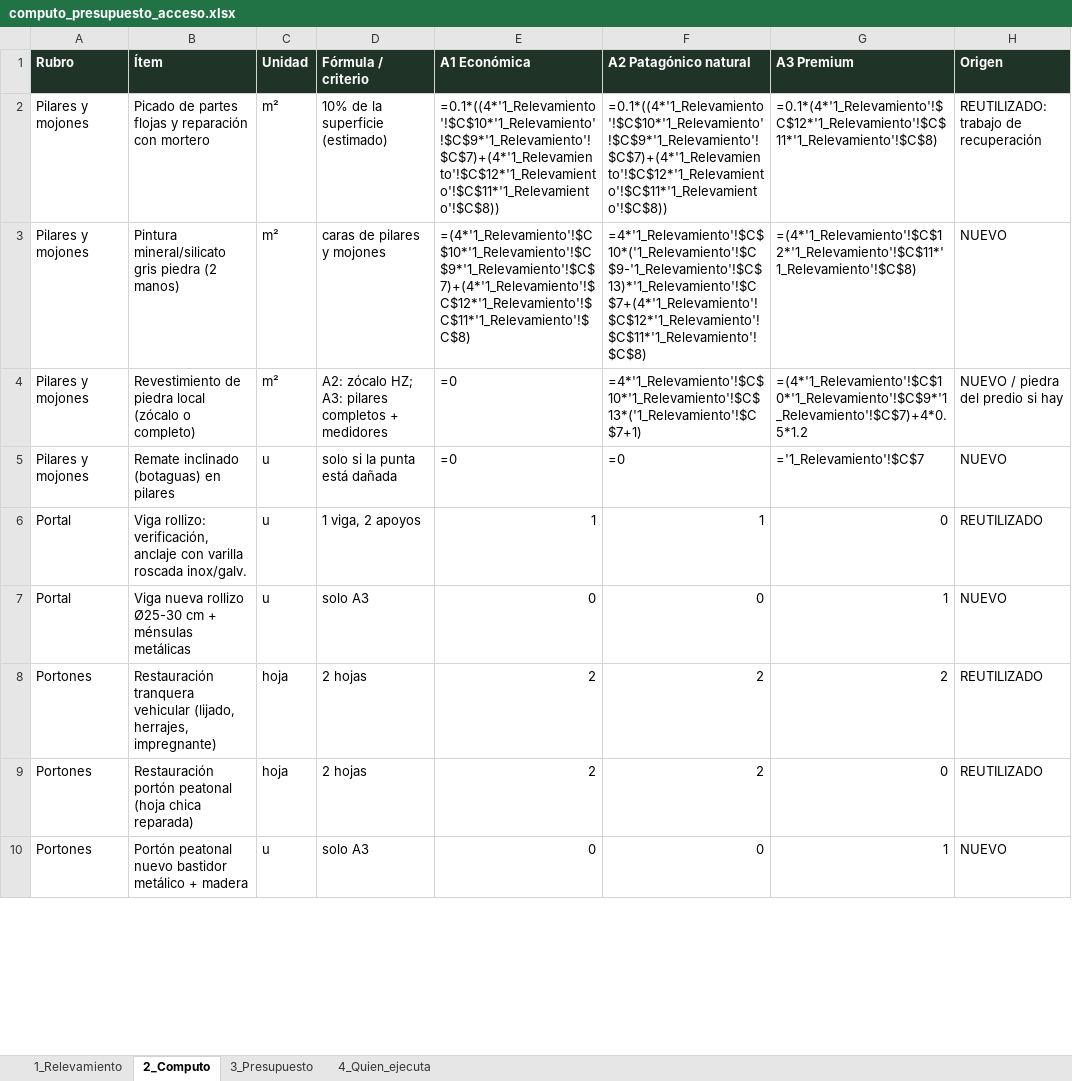
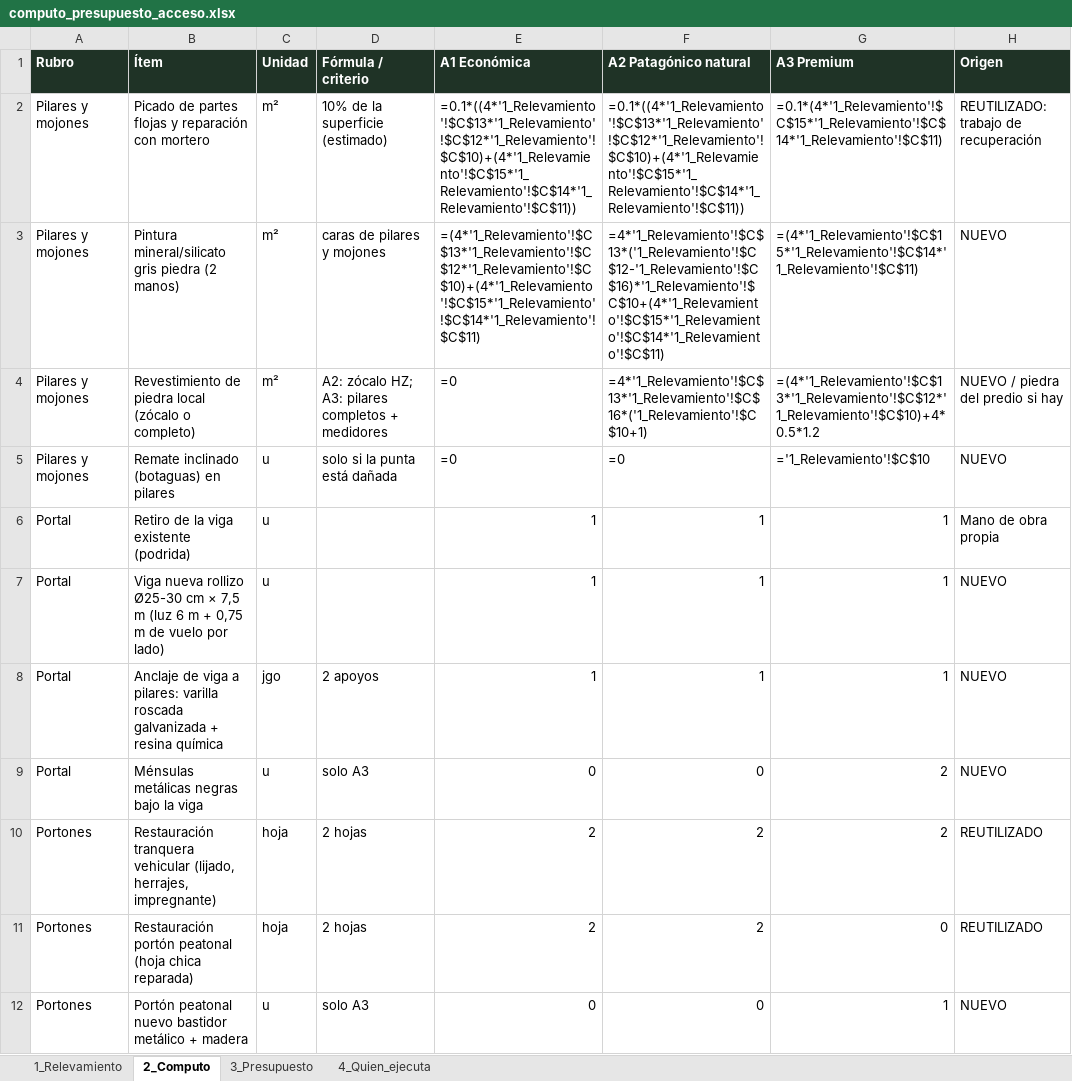
Before and after one commit to ricardobersia-pixel/tierras-magicas, an Excel workbook: docs/acceso/computo_presupuesto_acceso.xlsx, sheet 2_Computo, drawn as a sheet; only a part is shown; values as stored, in another font and other column widths than the file's, no borders; formulas without a stored value are shown as written; addresses are those after the commit; the diff covers the shown part only; the diff names each change by its address in the sheet, - before the commit and + after, or states it on an @@ line.

```diff
--- a/docs/acceso/computo_presupuesto_acceso.xlsx (sheet 2_Computo)
+++ b/docs/acceso/computo_presupuesto_acceso.xlsx (sheet 2_Computo)
-E2 (A1 Económica): =0.1*((4*'1_Relevamiento'!$C$10*'1_Relevamiento'!$C$9*'1_Relevamiento'!$C$7)+(4*'1_Relevamiento'!$C$12*'1_Relevamiento'!$C$11*'1_Relevamiento'!$C$8))
+E2 (A1 Económica): =0.1*((4*'1_Relevamiento'!$C$13*'1_Relevamiento'!$C$12*'1_Relevamiento'!$C$10)+(4*'1_Relevamiento'!$C$15*'1_Relevamiento'!$C$14*'1_Relevamiento'!$C$11))
-F2 (A2 Patagónico natural): =0.1*((4*'1_Relevamiento'!$C$10*'1_Relevamiento'!$C$9*'1_Relevamiento'!$C$7)+(4*'1_Relevamiento'!$C$12*'1_Relevamiento'!$C$11*'1_Relevamiento'!$C$8))
+F2 (A2 Patagónico natural): =0.1*((4*'1_Relevamiento'!$C$13*'1_Relevamiento'!$C$12*'1_Relevamiento'!$C$10)+(4*'1_Relevamiento'!$C$15*'1_Relevamiento'!$C$14*'1_Relevamiento'!$C$11))
-G2 (A3 Premium): =0.1*(4*'1_Relevamiento'!$C$12*'1_Relevamiento'!$C$11*'1_Relevamiento'!$C$8)
+G2 (A3 Premium): =0.1*(4*'1_Relevamiento'!$C$15*'1_Relevamiento'!$C$14*'1_Relevamiento'!$C$11)
-E3 (A1 Económica): =(4*'1_Relevamiento'!$C$10*'1_Relevamiento'!$C$9*'1_Relevamiento'!$C$7)+(4*'1_Relevamiento'!$C$12*'1_Relevamiento'!$C$11*'1_Relevamiento'!$C$8)
+E3 (A1 Económica): =(4*'1_Relevamiento'!$C$13*'1_Relevamiento'!$C$12*'1_Relevamiento'!$C$10)+(4*'1_Relevamiento'!$C$15*'1_Relevamiento'!$C$14*'1_Relevamiento'!$C$11)
-F3 (A2 Patagónico natural): =4*'1_Relevamiento'!$C$10*('1_Relevamiento'!$C$9-'1_Relevamiento'!$C$13)*'1_Relevamiento'!$C$7+(4*'1_Relevamiento'!$C$12*'1_Relevamiento'!$C$11*'1_Relevamiento'!$C$8)
+F3 (A2 Patagónico natural): =4*'1_Relevamiento'!$C$13*('1_Relevamiento'!$C$12-'1_Relevamiento'!$C$16)*'1_Relevamiento'!$C$10+(4*'1_Relevamiento'!$C$15*'1_Relevamiento'!$C$14*'1_Relevamiento'!$C$11)
-G3 (A3 Premium): =(4*'1_Relevamiento'!$C$12*'1_Relevamiento'!$C$11*'1_Relevamiento'!$C$8)
+G3 (A3 Premium): =(4*'1_Relevamiento'!$C$15*'1_Relevamiento'!$C$14*'1_Relevamiento'!$C$11)
-F4 (A2 Patagónico natural): =4*'1_Relevamiento'!$C$10*'1_Relevamiento'!$C$13*('1_Relevamiento'!$C$7+1)
+F4 (A2 Patagónico natural): =4*'1_Relevamiento'!$C$13*'1_Relevamiento'!$C$16*('1_Relevamiento'!$C$10+1)
-G4 (A3 Premium): =(4*'1_Relevamiento'!$C$10*'1_Relevamiento'!$C$9*'1_Relevamiento'!$C$7)+4*0.5*1.2
+G4 (A3 Premium): =(4*'1_Relevamiento'!$C$13*'1_Relevamiento'!$C$12*'1_Relevamiento'!$C$10)+4*0.5*1.2
-G5 (A3 Premium): ='1_Relevamiento'!$C$7
+G5 (A3 Premium): ='1_Relevamiento'!$C$10
+row 6: Portal | Retiro de la viga existente (podrida) | u |  | 1 | 1 | 1 | Mano de obra propia
-B7 (Ítem): Viga rollizo: verificación, anclaje con varilla roscada inox/galv.
+B7 (Ítem): Viga nueva rollizo Ø25-30 cm × 7,5 m (luz 6 m + 0,75 m de vuelo por lado)
-D7 (Fórmula / criterio): 1 viga, 2 apoyos
+D7 (Fórmula / criterio): (empty)
-G7 (A3 Premium): 0
+G7 (A3 Premium): 1
-H7 (Origen): REUTILIZADO
+H7 (Origen): NUEVO
+row 8: Portal | Anclaje de viga a pilares: varilla roscada galvanizada + resina química | jgo | 2 apoyos | 1 | 1 | 1 | NUEVO
-B9 (Ítem): Viga nueva rollizo Ø25-30 cm + ménsulas metálicas
+B9 (Ítem): Ménsulas metálicas negras bajo la viga
-G9 (A3 Premium): 1
+G9 (A3 Premium): 2
```
Also changed, not shown: 3 added rows and 30 edited cells elsewhere in this sheet, sheet 3_Presupuesto, sheet 1_Relevamiento, 15 other files.
